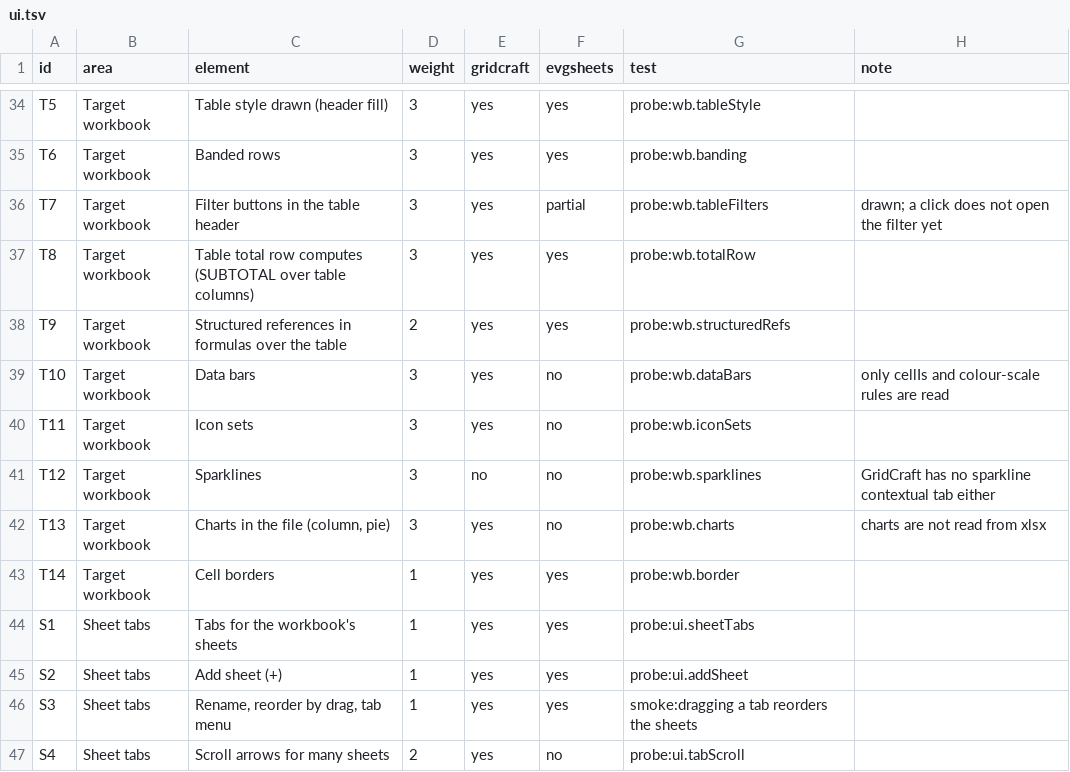
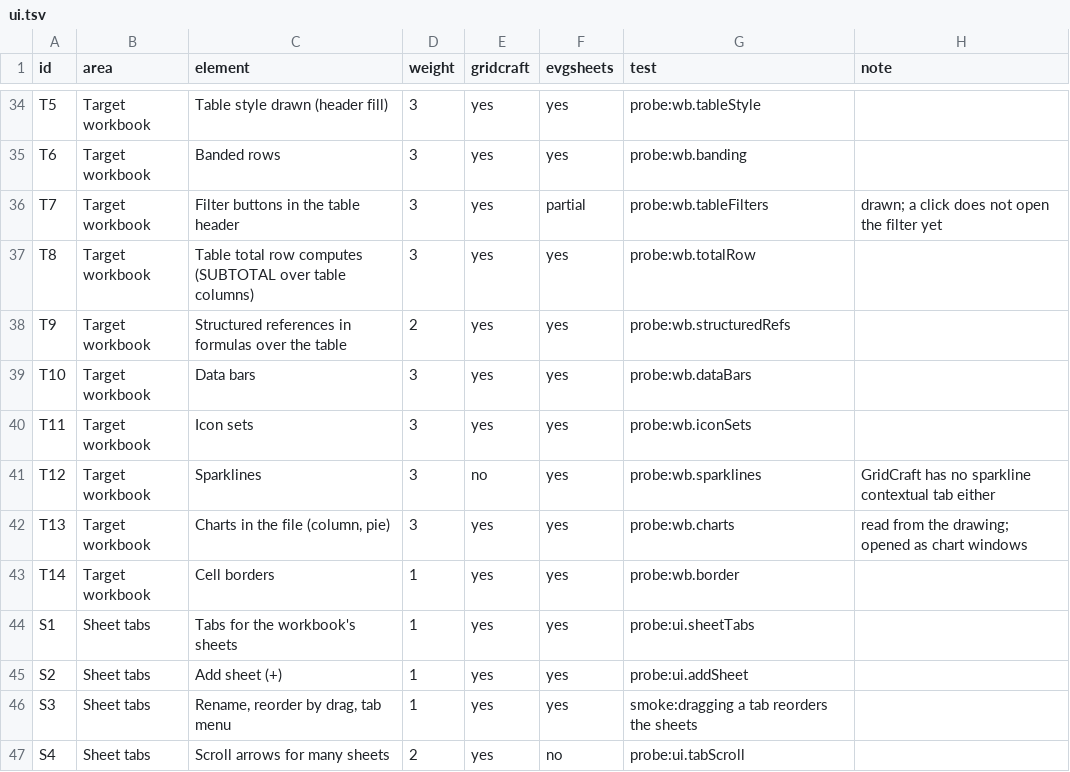
Before and after one commit to terotests/EVGSheets, a TSV file: parity/ui.tsv, drawn as a sheet; only a part is shown, gaps mark what is left out.

```diff
--- a/parity/ui.tsv
+++ b/parity/ui.tsv
@@ -38,6 +38,6 @@ T8	Target workbook	Table total row computes (SUBTOTAL over table columns)	3	yes
 T9	Target workbook	Structured references in formulas over the table	2	yes	yes	probe:wb.structuredRefs	
-T10	Target workbook	Data bars	3	yes	no	probe:wb.dataBars	only cellIs and colour-scale rules are read
-T11	Target workbook	Icon sets	3	yes	no	probe:wb.iconSets	
-T12	Target workbook	Sparklines	3	no	no	probe:wb.sparklines	GridCraft has no sparkline contextual tab either
-T13	Target workbook	Charts in the file (column, pie)	3	yes	no	probe:wb.charts	charts are not read from xlsx
+T10	Target workbook	Data bars	3	yes	yes	probe:wb.dataBars	
+T11	Target workbook	Icon sets	3	yes	yes	probe:wb.iconSets	
+T12	Target workbook	Sparklines	3	no	yes	probe:wb.sparklines	GridCraft has no sparkline contextual tab either
+T13	Target workbook	Charts in the file (column, pie)	3	yes	yes	probe:wb.charts	read from the drawing; opened as chart windows
 T14	Target workbook	Cell borders	1	yes	yes	probe:wb.border	
```
Also changed, not shown: 11 other files.
